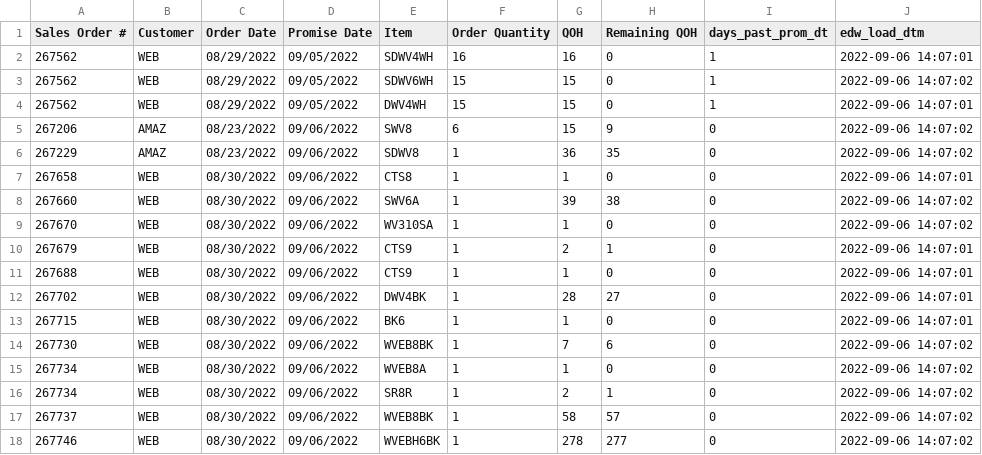
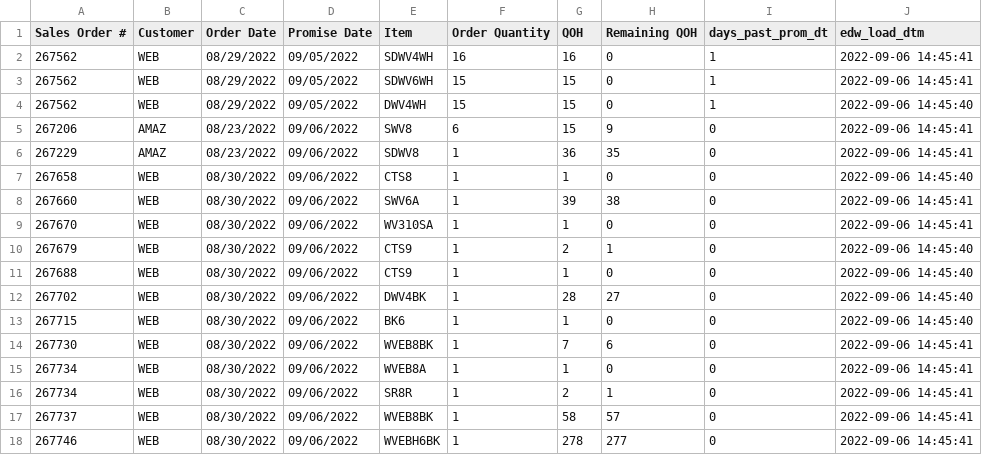
Before and after one commit to famcomfg/pi, a CSV file: out_dso_wrse_qoh_gt0_amaz_web_dtl_dash.csv, drawn as a sheet.

```diff
--- a/out_dso_wrse_qoh_gt0_amaz_web_dtl_dash.csv
+++ b/out_dso_wrse_qoh_gt0_amaz_web_dtl_dash.csv
@@ -1,18 +1,18 @@
 Sales Order #,Customer,Order Date,Promise Date,Item,Order Quantity,QOH,Remaining QOH,days_past_prom_dt,edw_load_dtm
-267562,WEB,08/29/2022,09/05/2022,SDWV4WH,16,16,0,1,2022-09-06 14:07:01
-267562,WEB,08/29/2022,09/05/2022,SDWV6WH,15,15,0,1,2022-09-06 14:07:02
-267562,WEB,08/29/2022,09/05/2022,DWV4WH,15,15,0,1,2022-09-06 14:07:01
-267206,AMAZ,08/23/2022,09/06/2022,SWV8,6,15,9,0,2022-09-06 14:07:02
-267229,AMAZ,08/23/2022,09/06/2022,SDWV8,1,36,35,0,2022-09-06 14:07:02
-267658,WEB,08/30/2022,09/06/2022,CTS8,1,1,0,0,2022-09-06 14:07:01
-267660,WEB,08/30/2022,09/06/2022,SWV6A,1,39,38,0,2022-09-06 14:07:02
-267670,WEB,08/30/2022,09/06/2022,WV310SA,1,1,0,0,2022-09-06 14:07:02
-267679,WEB,08/30/2022,09/06/2022,CTS9,1,2,1,0,2022-09-06 14:07:01
-267688,WEB,08/30/2022,09/06/2022,CTS9,1,1,0,0,2022-09-06 14:07:01
-267702,WEB,08/30/2022,09/06/2022,DWV4BK,1,28,27,0,2022-09-06 14:07:01
-267715,WEB,08/30/2022,09/06/2022,BK6,1,1,0,0,2022-09-06 14:07:01
-267730,WEB,08/30/2022,09/06/2022,WVEB8BK,1,7,6,0,2022-09-06 14:07:02
-267734,WEB,08/30/2022,09/06/2022,WVEB8A,1,1,0,0,2022-09-06 14:07:02
-267734,WEB,08/30/2022,09/06/2022,SR8R,1,2,1,0,2022-09-06 14:07:02
-267737,WEB,08/30/2022,09/06/2022,WVEB8BK,1,58,57,0,2022-09-06 14:07:02
-267746,WEB,08/30/2022,09/06/2022,WVEBH6BK,1,278,277,0,2022-09-06 14:07:02
+267562,WEB,08/29/2022,09/05/2022,SDWV4WH,16,16,0,1,2022-09-06 14:45:41
+267562,WEB,08/29/2022,09/05/2022,SDWV6WH,15,15,0,1,2022-09-06 14:45:41
+267562,WEB,08/29/2022,09/05/2022,DWV4WH,15,15,0,1,2022-09-06 14:45:40
+267206,AMAZ,08/23/2022,09/06/2022,SWV8,6,15,9,0,2022-09-06 14:45:41
+267229,AMAZ,08/23/2022,09/06/2022,SDWV8,1,36,35,0,2022-09-06 14:45:41
+267658,WEB,08/30/2022,09/06/2022,CTS8,1,1,0,0,2022-09-06 14:45:40
+267660,WEB,08/30/2022,09/06/2022,SWV6A,1,39,38,0,2022-09-06 14:45:41
+267670,WEB,08/30/2022,09/06/2022,WV310SA,1,1,0,0,2022-09-06 14:45:41
+267679,WEB,08/30/2022,09/06/2022,CTS9,1,2,1,0,2022-09-06 14:45:40
+267688,WEB,08/30/2022,09/06/2022,CTS9,1,1,0,0,2022-09-06 14:45:40
+267702,WEB,08/30/2022,09/06/2022,DWV4BK,1,28,27,0,2022-09-06 14:45:40
+267715,WEB,08/30/2022,09/06/2022,BK6,1,1,0,0,2022-09-06 14:45:40
+267730,WEB,08/30/2022,09/06/2022,WVEB8BK,1,7,6,0,2022-09-06 14:45:41
+267734,WEB,08/30/2022,09/06/2022,WVEB8A,1,1,0,0,2022-09-06 14:45:41
+267734,WEB,08/30/2022,09/06/2022,SR8R,1,2,1,0,2022-09-06 14:45:41
+267737,WEB,08/30/2022,09/06/2022,WVEB8BK,1,58,57,0,2022-09-06 14:45:41
+267746,WEB,08/30/2022,09/06/2022,WVEBH6BK,1,278,277,0,2022-09-06 14:45:41
```
Also changed, not shown: out_dso_wrse_qoh_gt0_dtl_dash.csv.
